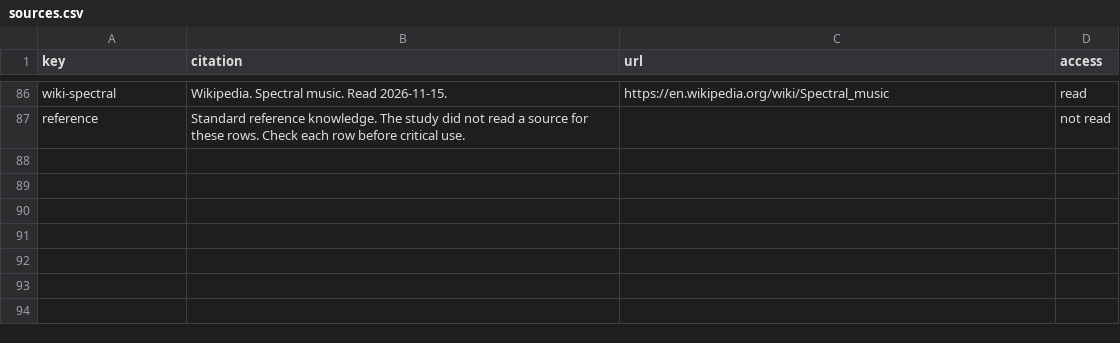
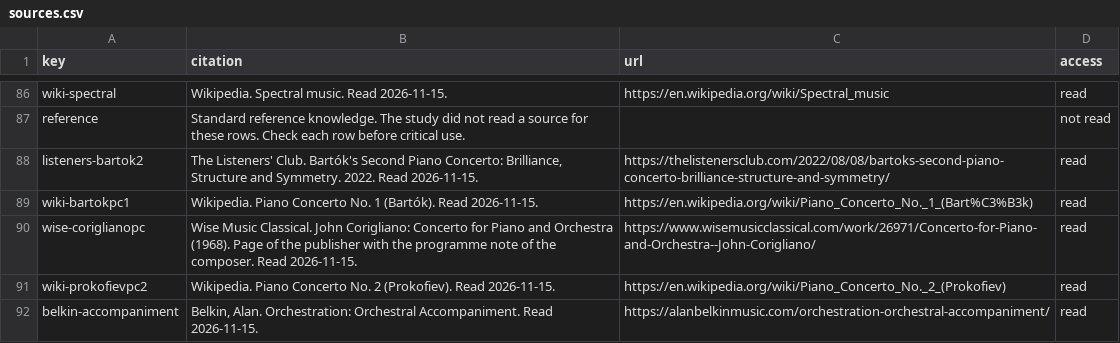
Before and after one commit to collide2954/night-music-for-orchestra, a CSV file: research/sources.csv, drawn as a sheet; only a part is shown, gaps mark what is left out.

Commit message:
Third version: a new piano interlude (first part) and a new piano sound
The owner of the project rejected the first piano interlude: "It should be
virtuosic, almost like a small piano concerto. The energy just gets zapped
and the piece loses direction". The owner selected a toccata with a cadenza,
and a loud peak before a sudden soft arrival of D major. The owner also
asked for a better piano sound.

Music (work/interlude.py, new):
- The slow interlude is not in the work.
- Mark W: one note of the night comes faster and faster, until it is a
  hammer. Then the hammer theme of the piano: the cell A-flat, A, D, E-flat
  in alternate hands, with accents in the rhythm 3 + 3 + 2. The full
  orchestra answers, and the piano runs between its chords.
- Mark X: the piano hammers the warm theme with the dark form of the motto,
  in octaves. Then the horns have the theme, and the piano runs above them.
- The trades, the cadenza, and the peak before the turn are not written at
  this time.

Research:
- The style study has a new table (S16): how Bartók, Corigliano, and
  Prokofiev write for a solo piano with an orchestra, and notes on balance.

Audio (audio/piano.py, new):
- The piano plays with the samples of the Salamander Grand Piano V3
  (Alexander Holm, CC BY 3.0): a Yamaha C5 with 16 dynamic levels. A
  measurement showed that the piano of Muse Keys has almost one tone from
  mp to fff.
- The code plays the pedal marks, the dampers, short notes, and the noise
  of the keys and of the pedal. The piano is 6 dB louder than an orchestra
  piano: it is a soloist.

```diff
--- a/research/sources.csv
+++ b/research/sources.csv
@@ -87 +87,6 @@ wiki-spectral,Wikipedia. Spectral music. Read 2026-11-15.,https://en.wikipedia.o
 reference,Standard reference knowledge. The study did not read a source for these rows. Check each row before critical use.,,not read
+listeners-bartok2,"The Listeners' Club. Bartók's Second Piano Concerto: Brilliance, Structure and Symmetry. 2022. Read 2026-11-15.",https://thelistenersclub.com/2022/08/08/bartoks-second-piano-concerto-brilliance-structure-and-symmetry/,read
+wiki-bartokpc1,Wikipedia. Piano Concerto No. 1 (Bartók). Read 2026-11-15.,https://en.wikipedia.org/wiki/Piano_Concerto_No._1_(Bart%C3%B3k),read
+wise-coriglianopc,Wise Music Classical. John Corigliano: Concerto for Piano and Orchestra (1968). Page of the publisher with the programme note of the composer. Read 2026-11-15.,https://www.wisemusicclassical.com/work/26971/Concerto-for-Piano-and-Orchestra--John-Corigliano/,read
+wiki-prokofievpc2,Wikipedia. Piano Concerto No. 2 (Prokofiev). Read 2026-11-15.,https://en.wikipedia.org/wiki/Piano_Concerto_No._2_(Prokofiev),read
+belkin-accompaniment,"Belkin, Alan. Orchestration: Orchestral Accompaniment. Read 2026-11-15.",https://alanbelkinmusic.com/orchestration-orchestral-accompaniment/,read
```
Also changed, not shown: research/measured/work_harmony.csv, research/measured/work_instruments.csv, 19 other files.
